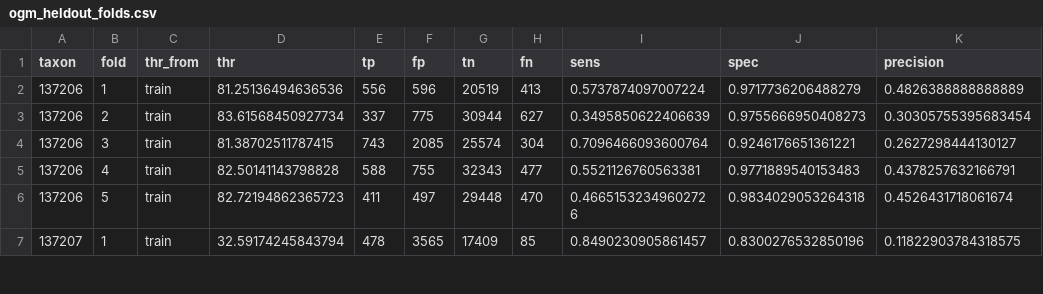
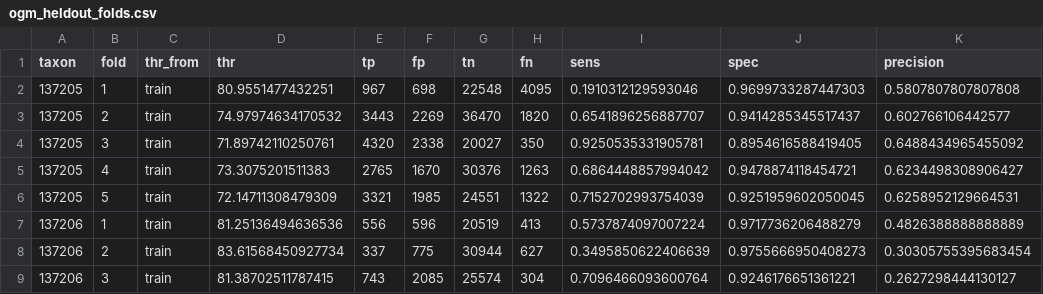
Before and after one commit to MarineSensitivity/workflows, a CSV file: data/og/ogm_heldout_folds.csv, drawn as a sheet; only a part is shown; the shorter side is filled out with more unchanged rows.

```diff
--- a/data/og/ogm_heldout_folds.csv
+++ b/data/og/ogm_heldout_folds.csv
@@ -1,2 +1,7 @@
 taxon,fold,thr_from,thr,tp,fp,tn,fn,sens,spec,precision
+137205,1,train,80.9551477432251,967,698,22548,4095,0.1910312129593046,0.9699733287447303,0.5807807807807808
+137205,2,train,74.97974634170532,3443,2269,36470,1820,0.6541896256887707,0.9414285345517437,0.602766106442577
+137205,3,train,71.89742110250761,4320,2338,20027,350,0.9250535331905781,0.8954616588419405,0.6488434965455092
+137205,4,train,73.3075201511383,2765,1670,30376,1263,0.6864448857994042,0.9478874118454721,0.6234498308906427
+137205,5,train,72.14711308479309,3321,1985,24551,1322,0.7152702993754039,0.9251959602050045,0.6258952129664531
 137206,1,train,81.25136494636536,556,596,20519,413,0.5737874097007224,0.9717736206488279,0.4826388888888889
```
Also changed, not shown: data/og/cv_metrics.csv, data/og/ogm_region_test.csv, 20 other files.
